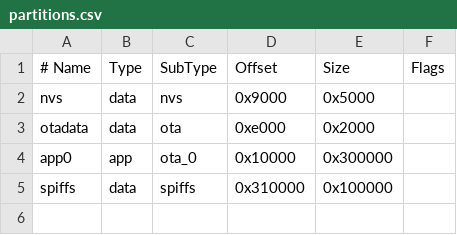
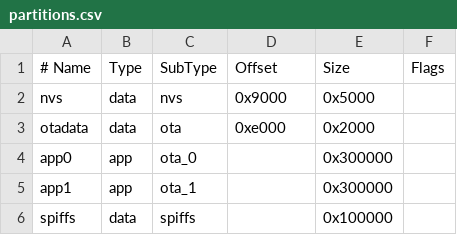
Before and after one commit to joaocapechi/Projeto_IOT, a CSV file: partitions.csv, drawn as a sheet.

```diff
--- a/partitions.csv
+++ b/partitions.csv
@@ -3,3 +3,4 @@ nvs,      data, nvs,     0x9000,  0x5000,
 otadata,  data, ota,     0xe000,  0x2000,
-app0,     app,  ota_0,   0x10000, 0x300000,
-spiffs,   data, spiffs, 0x310000, 0x100000,
+app0,     app,  ota_0,         , 0x300000,
+app1,     app,  ota_1,         , 0x300000,
+spiffs,   data, spiffs,        , 0x100000,
```
Also changed, not shown: 9 other files.
